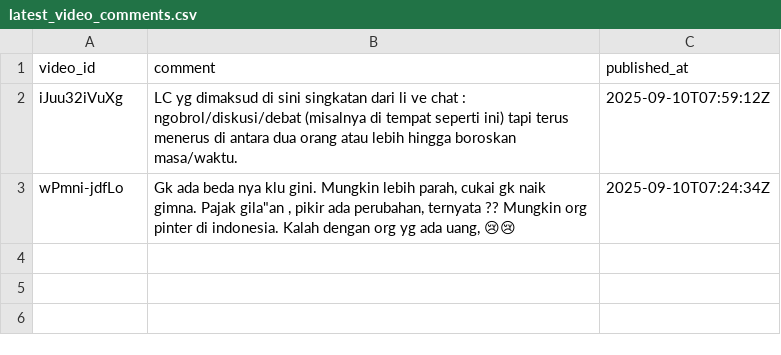
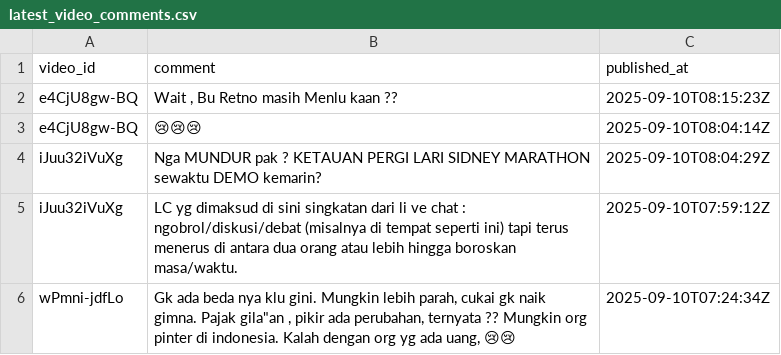
Before and after one commit to RamaDNA/etl-youtube-channel-comment, a CSV file: scripts/latest_video_comments.csv, drawn as a sheet; the diff names each change by its address in the sheet, - before the commit and + after, or states it on an @@ line.

```diff
--- a/scripts/latest_video_comments.csv
+++ b/scripts/latest_video_comments.csv
+row 2: e4CjU8gw-BQ | Wait , Bu Retno masih Menlu kaan ?? | 2025-09-10T08:15:23Z
+row 3: e4CjU8gw-BQ | 😢😢😢 | 2025-09-10T08:04:14Z
+row 4: iJuu32iVuXg | Nga MUNDUR pak ? KETAUAN PERGI LARI SIDNEY MARATHON sewaktu DEMO kemarin? | 2025-09-10T08:04:29Z
```
Also changed, not shown: scripts/data_processed.csv, 3 other files.
